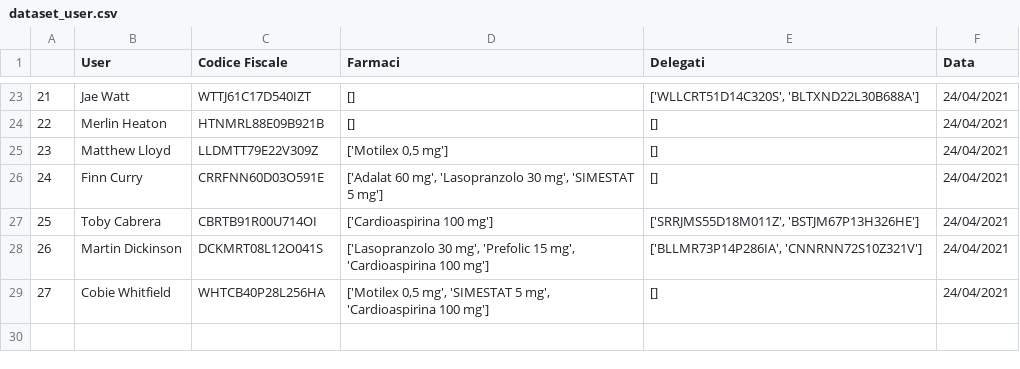
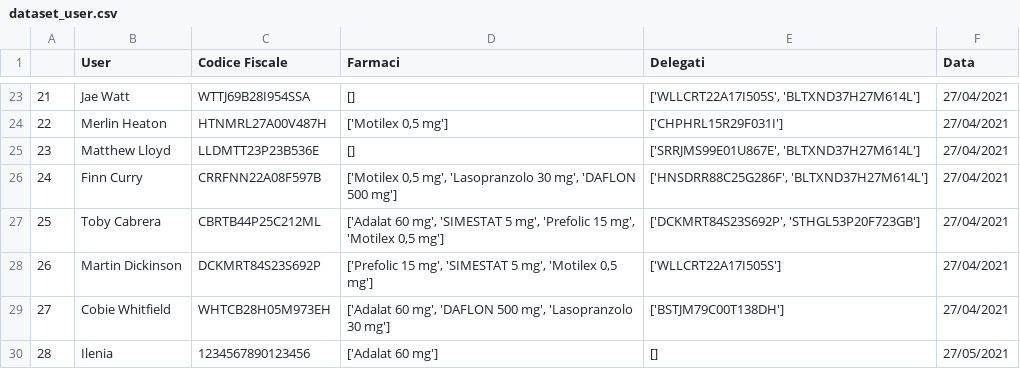
Before and after one commit to s1662104/BiometricSystems, a CSV file: dataset_user.csv, drawn as a sheet; only a part is shown, gaps mark what is left out; the diff covers the shown part only.

```diff
--- a/dataset_user.csv
+++ b/dataset_user.csv
@@ -23,7 +23,8 @@
-21,Jae Watt,WTTJ61C17D540IZT,[],"['WLLCRT51D14C320S', 'BLTXND22L30B688A']",24/04/2021
-22,Merlin Heaton,HTNMRL88E09B921B,[],[],24/04/2021
-23,Matthew Lloyd,LLDMTT79E22V309Z,"['Motilex 0,5 mg']",[],24/04/2021
-24,Finn Curry,CRRFNN60D03O591E,"['Adalat 60 mg', 'Lasopranzolo 30 mg', 'SIMESTAT 5 mg']",[],24/04/2021
-25,Toby Cabrera,CBRTB91R00U714OI,['Cardioaspirina 100 mg'],"['SRRJMS55D18M011Z', 'BSTJM67P13H326HE']",24/04/2021
-26,Martin Dickinson,DCKMRT08L12O041S,"['Lasopranzolo 30 mg', 'Prefolic 15 mg', 'Cardioaspirina 100 mg']","['BLLMR73P14P286IA', 'CNNRNN72S10Z321V']",24/04/2021
-27,Cobie Whitfield,WHTCB40P28L256HA,"['Motilex 0,5 mg', 'SIMESTAT 5 mg', 'Cardioaspirina 100 mg']",[],24/04/2021
+21,Jae Watt,WTTJ69B28I954SSA,[],"['WLLCRT22A17I505S', 'BLTXND37H27M614L']",27/04/2021
+22,Merlin Heaton,HTNMRL27A00V487H,"['Motilex 0,5 mg']",['CHPHRL15R29F031I'],27/04/2021
+23,Matthew Lloyd,LLDMTT23P23B536E,[],"['SRRJMS99E01U867E', 'BLTXND37H27M614L']",27/04/2021
+24,Finn Curry,CRRFNN22A08F597B,"['Motilex 0,5 mg', 'Lasopranzolo 30 mg', 'DAFLON 500 mg']","['HNSDRR88C25G286F', 'BLTXND37H27M614L']",27/04/2021
+25,Toby Cabrera,CBRTB44P25C212ML,"['Adalat 60 mg', 'SIMESTAT 5 mg', 'Prefolic 15 mg', 'Motilex 0,5 mg']","['DCKMRT84S23S692P', 'STHGL53P20F723GB']",27/04/2021
+26,Martin Dickinson,DCKMRT84S23S692P,"['Prefolic 15 mg', 'SIMESTAT 5 mg', 'Motilex 0,5 mg']",['WLLCRT22A17I505S'],27/04/2021
+27,Cobie Whitfield,WHTCB28H05M973EH,"['Adalat 60 mg', 'DAFLON 500 mg', 'Lasopranzolo 30 mg']",['BSTJM79C00T138DH'],27/04/2021
+28,Ilenia,1234567890123456,['Adalat 60 mg'],[],27/05/2021
```
Also changed, not shown: 82 edited cells elsewhere in this file, 1 other file.
